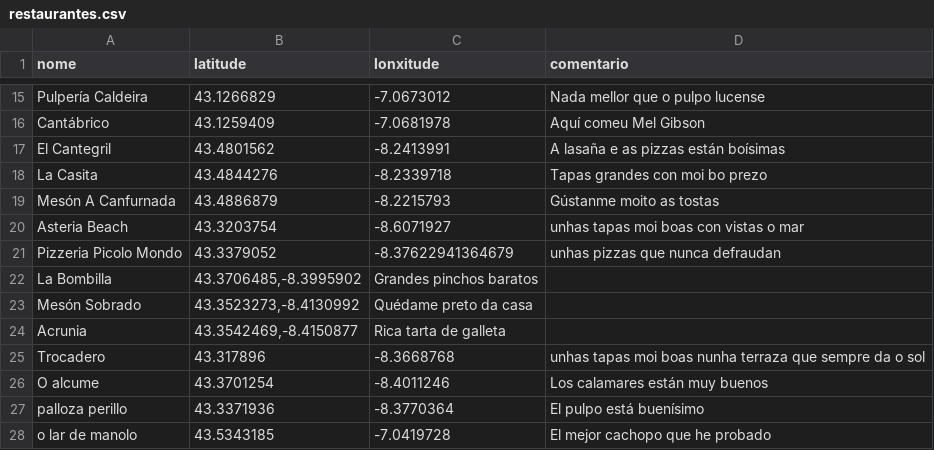
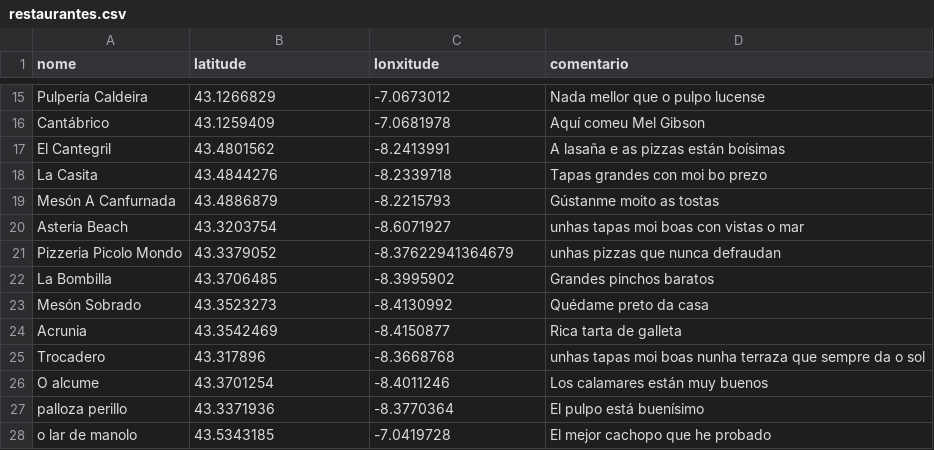
Before and after one commit to bigdatawirtz/restaurantes, a CSV file: restaurantes.csv, drawn as a sheet; only a part is shown, gaps mark what is left out.

Commit message:
commit 3 de manu

```diff
--- a/restaurantes.csv
+++ b/restaurantes.csv
@@ -21,5 +21,5 @@ Asteria Beach;43.3203754;-8.6071927;unhas tapas moi boas con vistas o mar
 Pizzeria Picolo Mondo;43.3379052;-8.37622941364679;unhas pizzas que nunca defraudan
-La Bombilla;43.3706485,-8.3995902;Grandes pinchos baratos
-Mesón Sobrado;43.3523273,-8.4130992;Quédame preto da casa
-Acrunia;43.3542469,-8.4150877;Rica tarta de galleta
+La Bombilla;43.3706485;-8.3995902;Grandes pinchos baratos
+Mesón Sobrado;43.3523273;-8.4130992;Quédame preto da casa
+Acrunia;43.3542469;-8.4150877;Rica tarta de galleta
 Trocadero;43.317896;-8.3668768;unhas tapas moi boas nunha terraza que sempre da o sol
```
